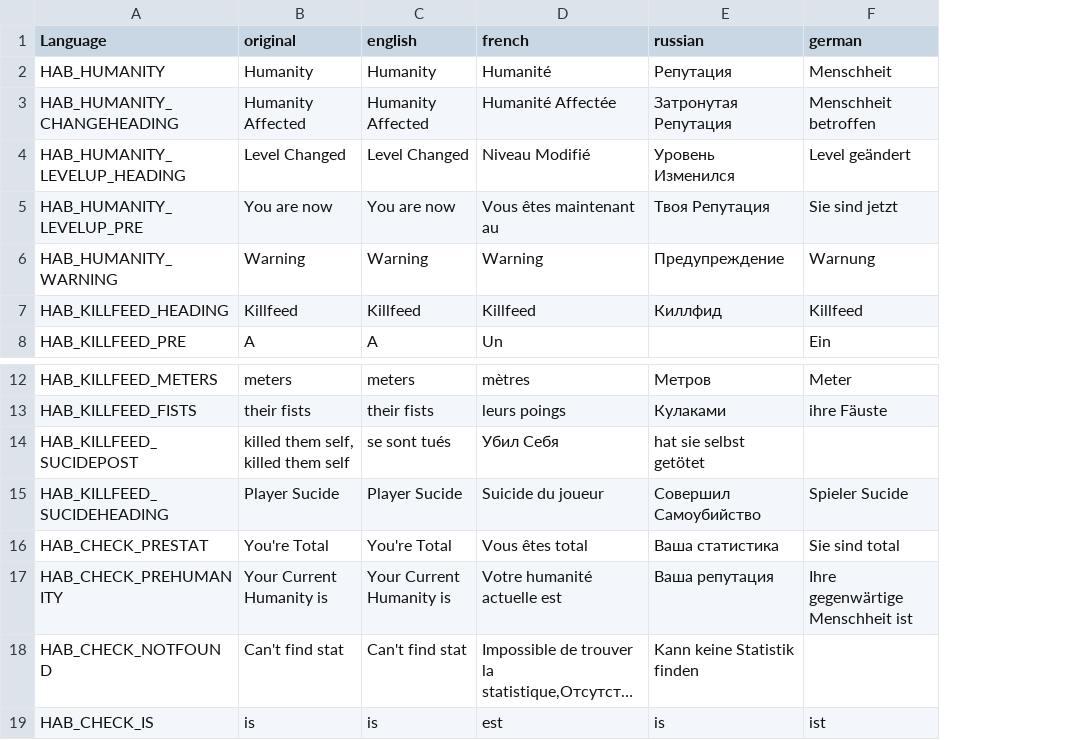
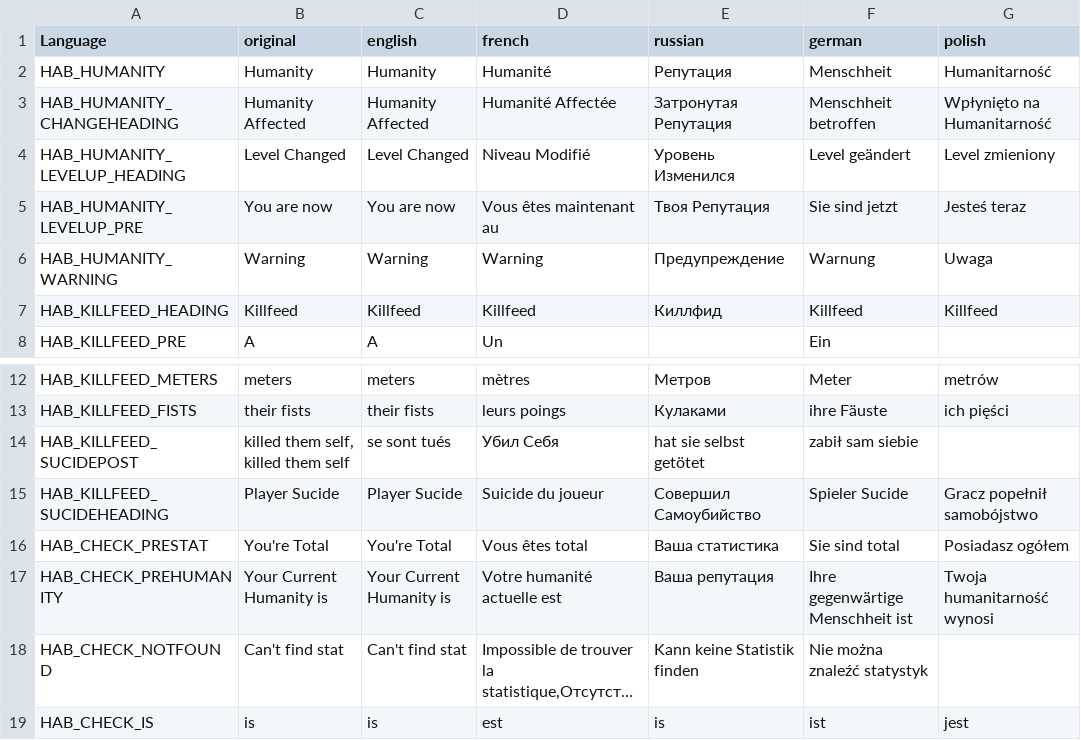
Before and after one commit to DaemonForge/Dayz-HeroesAndBandits, a CSV file: languagecore/stringtable.csv, drawn as a sheet; only a part is shown, gaps mark what is left out; long unchanged cells end in …; the diff names each change by its address in the sheet, - before the commit and + after, or states it on an @@ line.

```diff
--- a/languagecore/stringtable.csv
+++ b/languagecore/stringtable.csv
+column G (polish), rows 2-7: Humanitarność | Wpłynięto na Humanitarność | Level zmieniony | Jesteś teraz | Uwaga | Killfeed; rows 12-19: metrów | ich pięści |  | Gracz popełnił samobójstwo | Posiadasz ogółem | Twoja humanitarność wynosi |  | jest
-F14 (german): (empty)
+F14 (german): zabił sam siebie
-F18 (german): (empty)
+F18 (german): Nie można znaleźć statystyk
```
Also changed, not shown: 9 other files.
